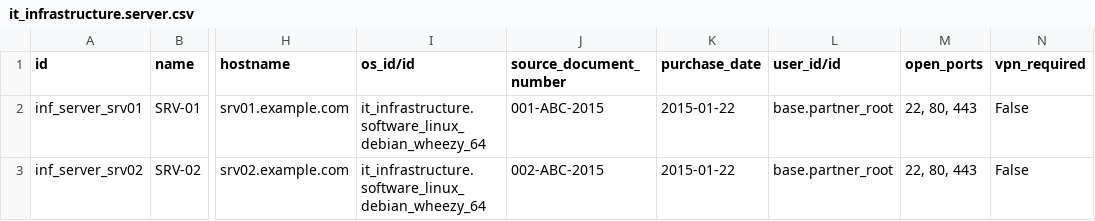
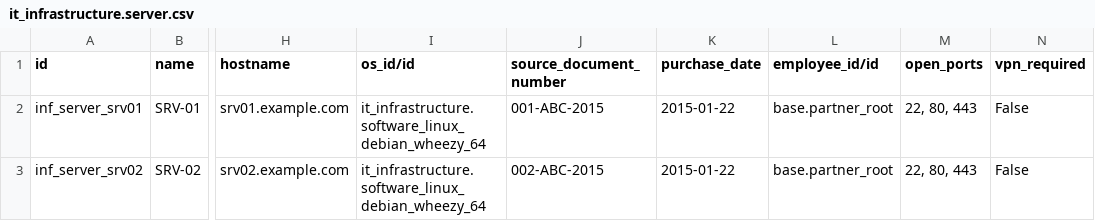
Before and after one commit to lisandrogallo/odoo-it-infra, a CSV file: it_infrastructure/data/demo/it_infrastructure.server.csv, drawn as a sheet; only a part is shown, gaps mark what is left out; the diff names each change by its address in the sheet, - before the commit and + after, or states it on an @@ line.

Commit message:
[FIX] Changed field 'user_id' to 'employee_id'

```diff
--- a/it_infrastructure/data/demo/it_infrastructure.server.csv
+++ b/it_infrastructure/data/demo/it_infrastructure.server.csv
-L1: user_id/id
+L1: employee_id/id
```
Also changed, not shown: 6 other files.
